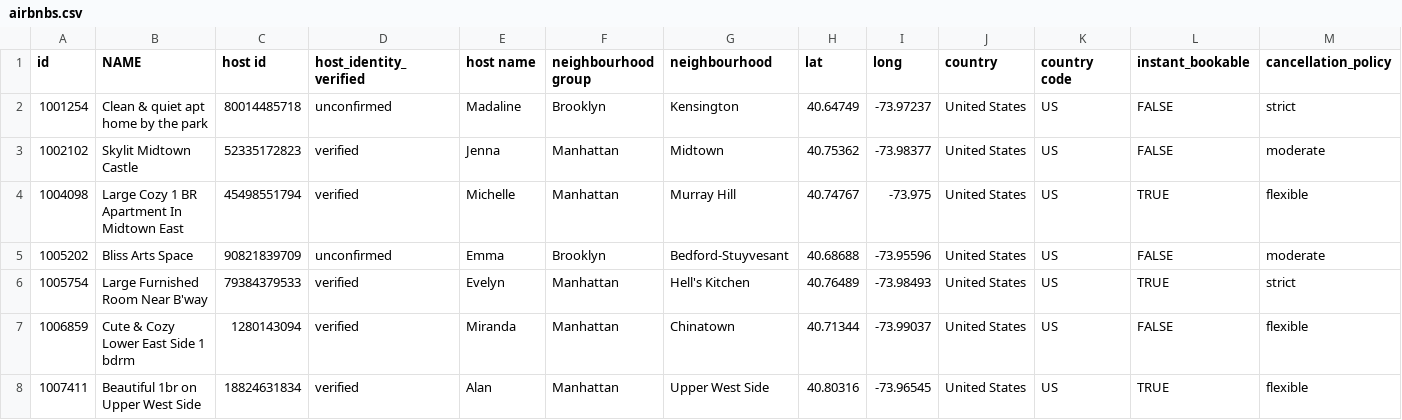
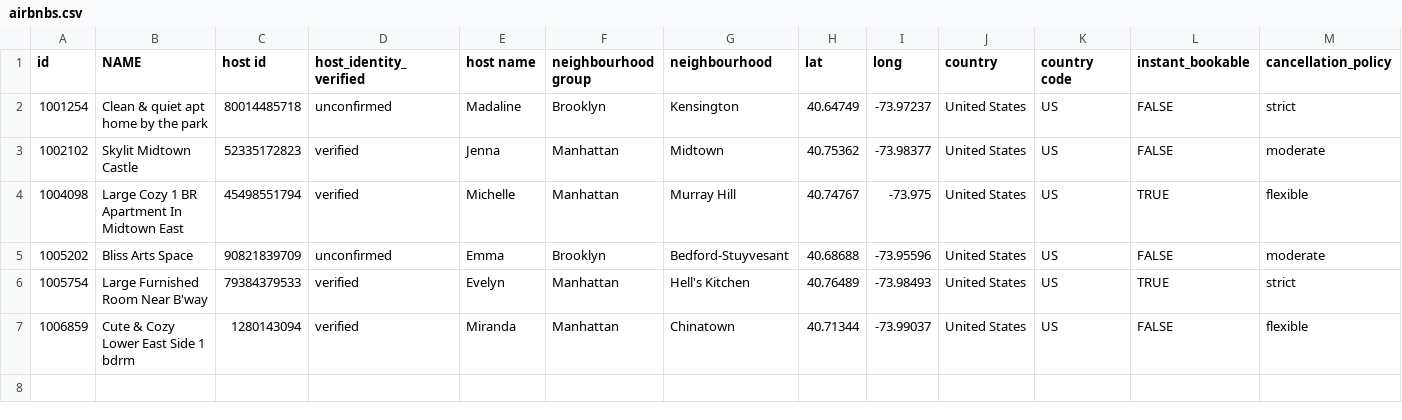
Before and after one commit to jayshrivastava/htn-cockroachdb-workshop-2022, a CSV file: airbnbs.csv, drawn as a sheet; only a part is shown; rows hold the shown columns only; the diff names each change by its address in the sheet, - before the commit and + after, or states it on an @@ line.

Commit message:
data: remove abnb

```diff
--- a/airbnbs.csv
+++ b/airbnbs.csv
-row 8: 1007411 | Beautiful 1br on Upper West Side | 18824631834 | verified | Alan | Manhattan | Upper West Side | 40.80316 | -73.96545 | United States | US | TRUE | flexible
```
